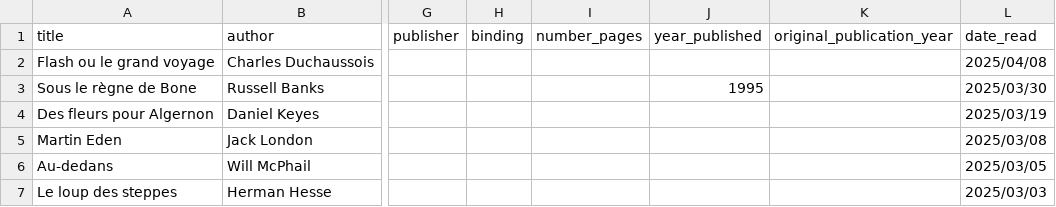
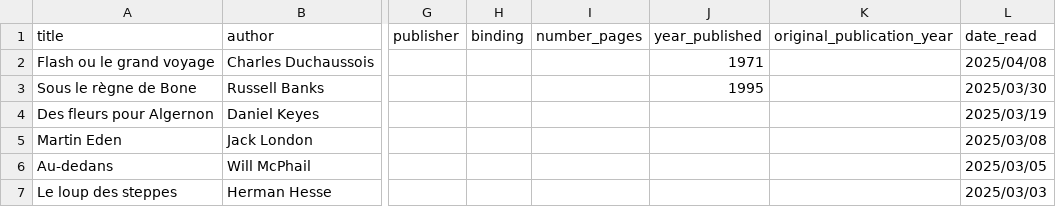
Before and after one commit to vidaruamarcosportugal/vidaruamarcosportugal.github.io, a CSV file: _data/books.csv, drawn as a sheet; only a part is shown, gaps mark what is left out; the diff names each change by its address in the sheet, - before the commit and + after, or states it on an @@ line.

Commit message:
new book + notes fix

```diff
--- a/_data/books.csv
+++ b/_data/books.csv
-J2 (year_published): (empty)
+J2 (year_published): 1971
```
Also changed, not shown: 1 other file.
